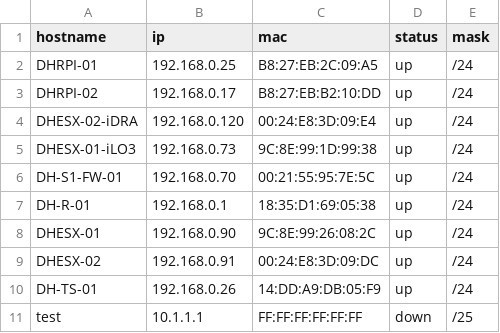
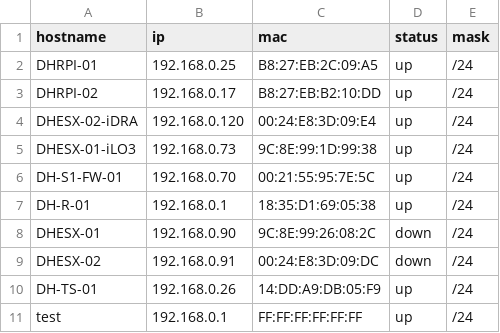
Before and after one commit to jontgit/wolutil, a CSV file: hosts.csv, drawn as a sheet.

```diff
--- a/hosts.csv
+++ b/hosts.csv
@@ -7,5 +7,5 @@ DH-S1-FW-01,192.168.0.70,00:21:55:95:7E:5C,up,/24
 DH-R-01,192.168.0.1,18:35:D1:69:05:38,up,/24
-DHESX-01,192.168.0.90,9C:8E:99:26:08:2C,up,/24
-DHESX-02,192.168.0.91,00:24:E8:3D:09:DC,up,/24
+DHESX-01,192.168.0.90,9C:8E:99:26:08:2C,down,/24
+DHESX-02,192.168.0.91,00:24:E8:3D:09:DC,down,/24
 DH-TS-01,192.168.0.26,14:DD:A9:DB:05:F9,up,/24
-test,10.1.1.1,FF:FF:FF:FF:FF:FF,down,/25
+test,192.168.0.1,FF:FF:FF:FF:FF:FF,up,/24
```
Also changed, not shown: 3 other files.
